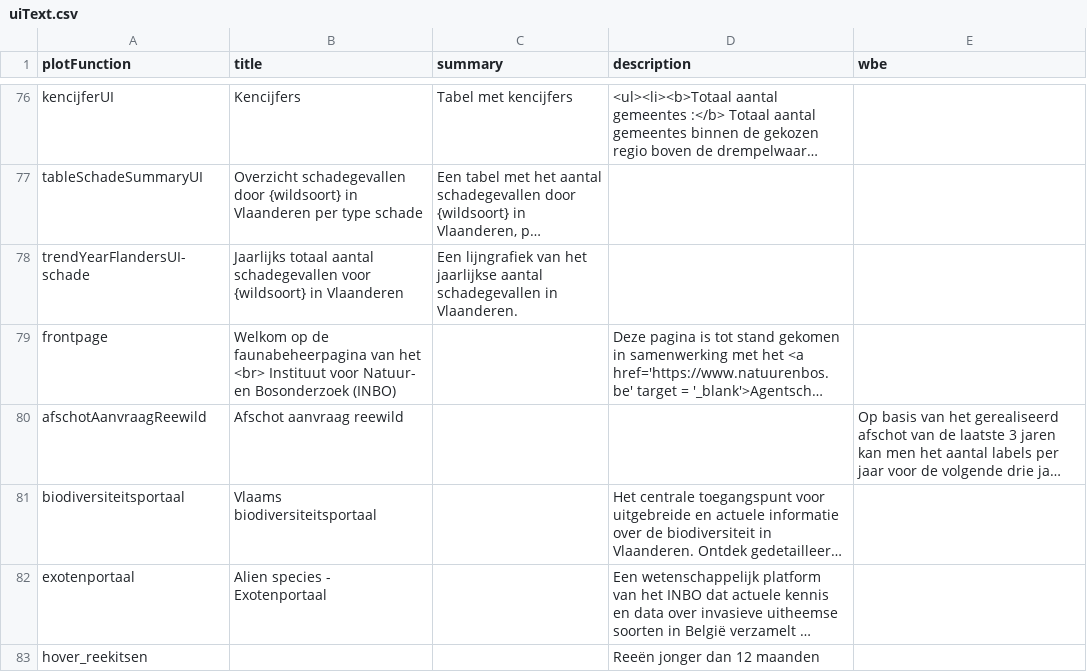
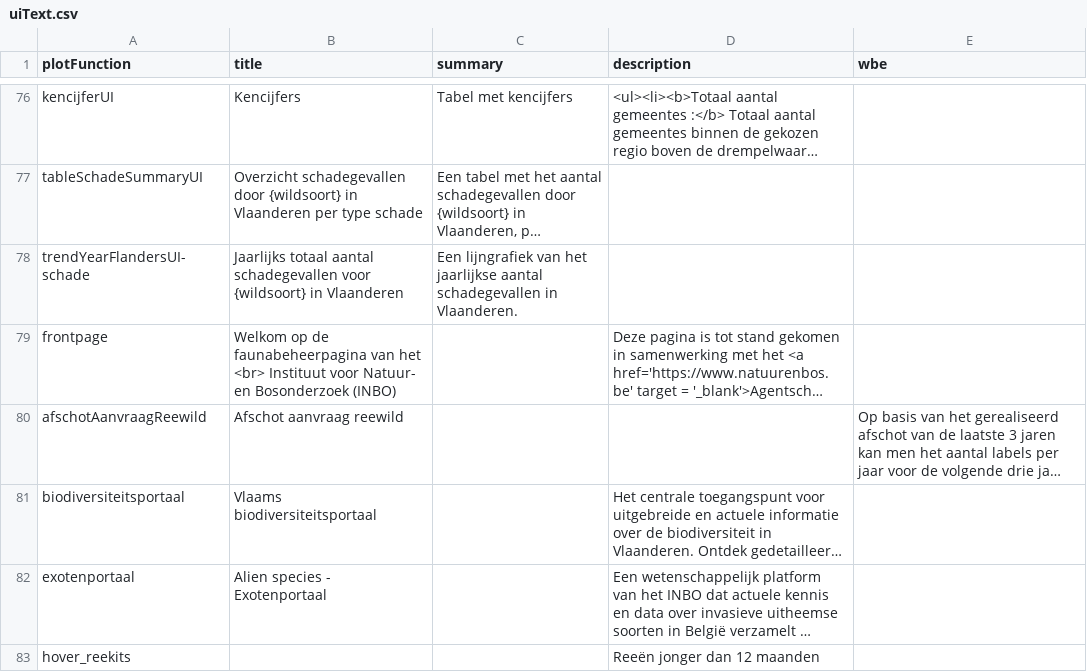
Before and after one commit to inbo/reporting-rshiny-grofwildjacht, a CSV file: reporting-grofwild/inst/extdata/uiText.csv, drawn as a sheet; only a part is shown, gaps mark what is left out; long unchanged cells end in …; the diff names each change by its address in the sheet, - before the commit and + after, or states it on an @@ line.

Commit message:
fix typo
#602

```diff
--- a/reporting-grofwild/inst/extdata/uiText.csv
+++ b/reporting-grofwild/inst/extdata/uiText.csv
-A83 (plotFunction): hover_reekitsen
+A83 (plotFunction): hover_reekits
```
